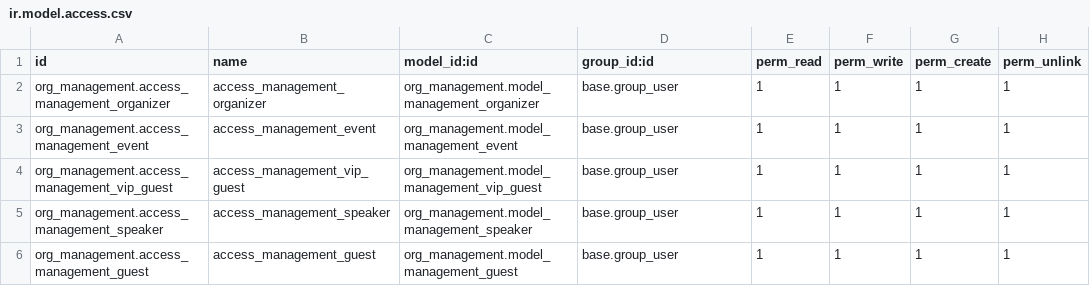
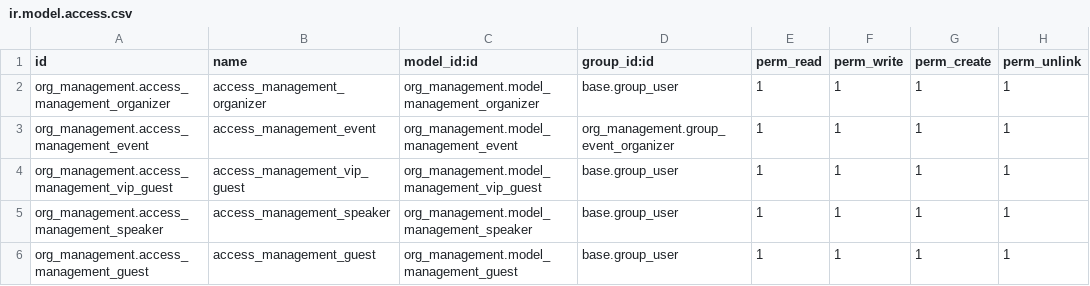
Before and after one commit to nerhneiro/Odoo-Based-System-for-Organizing-Cultural-Events, a CSV file: dev/org_management/security/ir.model.access.csv, drawn as a sheet.

Commit message:
Add rules to organizers group

```diff
--- a/dev/org_management/security/ir.model.access.csv
+++ b/dev/org_management/security/ir.model.access.csv
@@ -2,3 +2,3 @@ id,name,model_id:id,group_id:id,perm_read,perm_write,perm_create,perm_unlink
 org_management.access_management_organizer,access_management_organizer,org_management.model_management_organizer,base.group_user,1,1,1,1
-org_management.access_management_event,access_management_event,org_management.model_management_event,base.group_user,1,1,1,1
+org_management.access_management_event,access_management_event,org_management.model_management_event,org_management.group_event_organizer,1,1,1,1
 org_management.access_management_vip_guest,access_management_vip_guest,org_management.model_management_vip_guest,base.group_user,1,1,1,1
```
Also changed, not shown: 4 other files.
